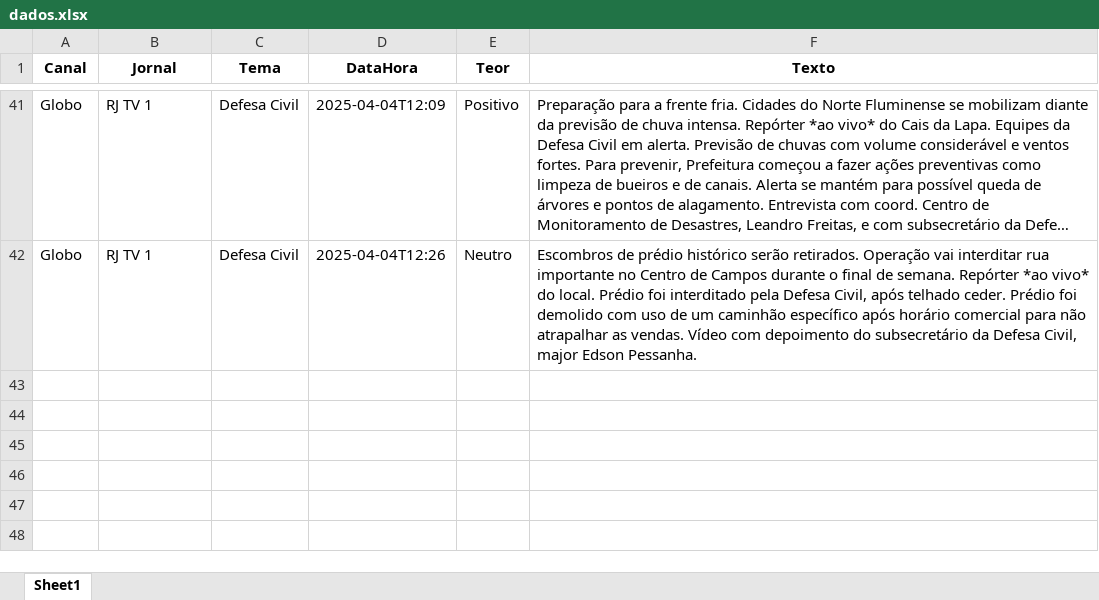
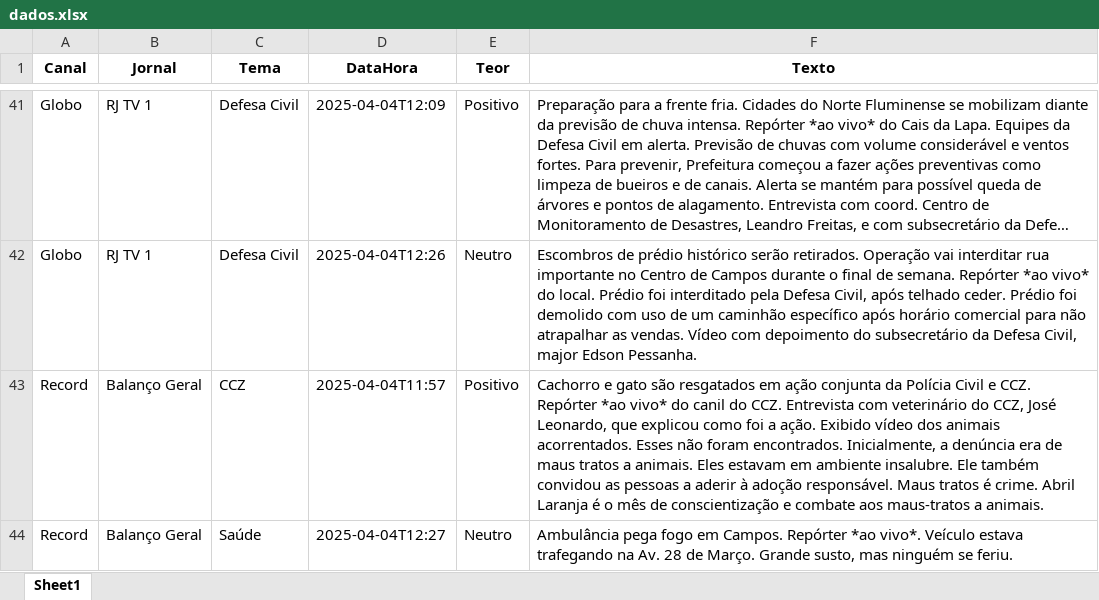
Before and after one commit to Marocosz/webdashtv, an Excel workbook: dados.xlsx, sheet Sheet1, drawn as a sheet; only a part is shown, gaps mark what is left out; long unchanged cells end in …; values as stored, in another font and other column widths than the file's, no borders; the diff names each change by its address in the sheet, - before the commit and + after, or states it on an @@ line.

Commit message:
Atualização automática do arquivo Excel

```diff
--- a/dados.xlsx (sheet Sheet1)
+++ b/dados.xlsx (sheet Sheet1)
+row 43: Record | Balanço Geral | CCZ | 2025-04-04T11:57 | Positivo | Cachorro e gato são resgatados em ação conjunta da Polícia Civil e CCZ. Repórter *ao vivo* do canil do CCZ. Entrevista com veterinário do CCZ, José Leonardo, que explicou como foi a ação. Exibido vídeo dos animais acorrentados. Esses não foram encontrados. Inicialmente, a denúncia era de maus tratos a animais. Eles estavam em ambiente insalubre. Ele também convidou as pessoas a aderir à adoção responsável. Maus tratos é crime. Abril Laranja é o mês de conscientização e combate aos maus-tratos a animais.
+row 44: Record | Balanço Geral | Saúde | 2025-04-04T12:27 | Neutro | Ambulância pega fogo em Campos. Repórter *ao vivo*. Veículo estava trafegando na Av. 28 de Março. Grande susto, mas ninguém se feriu.
```
